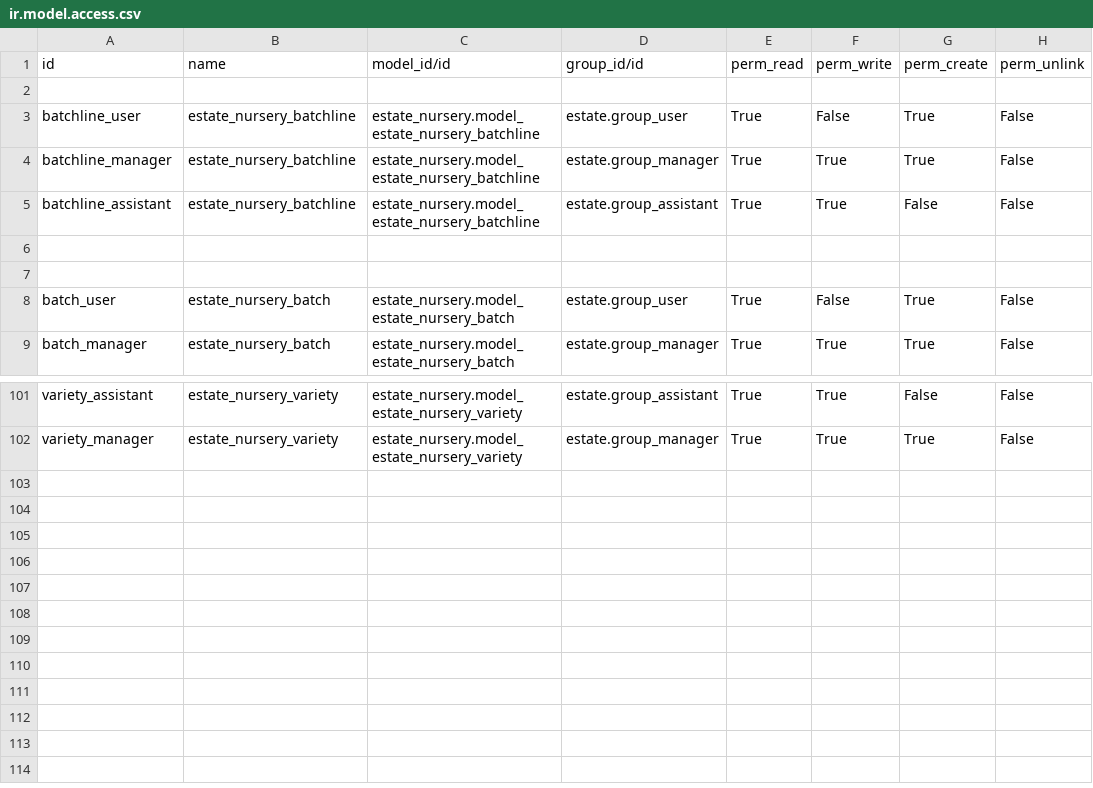
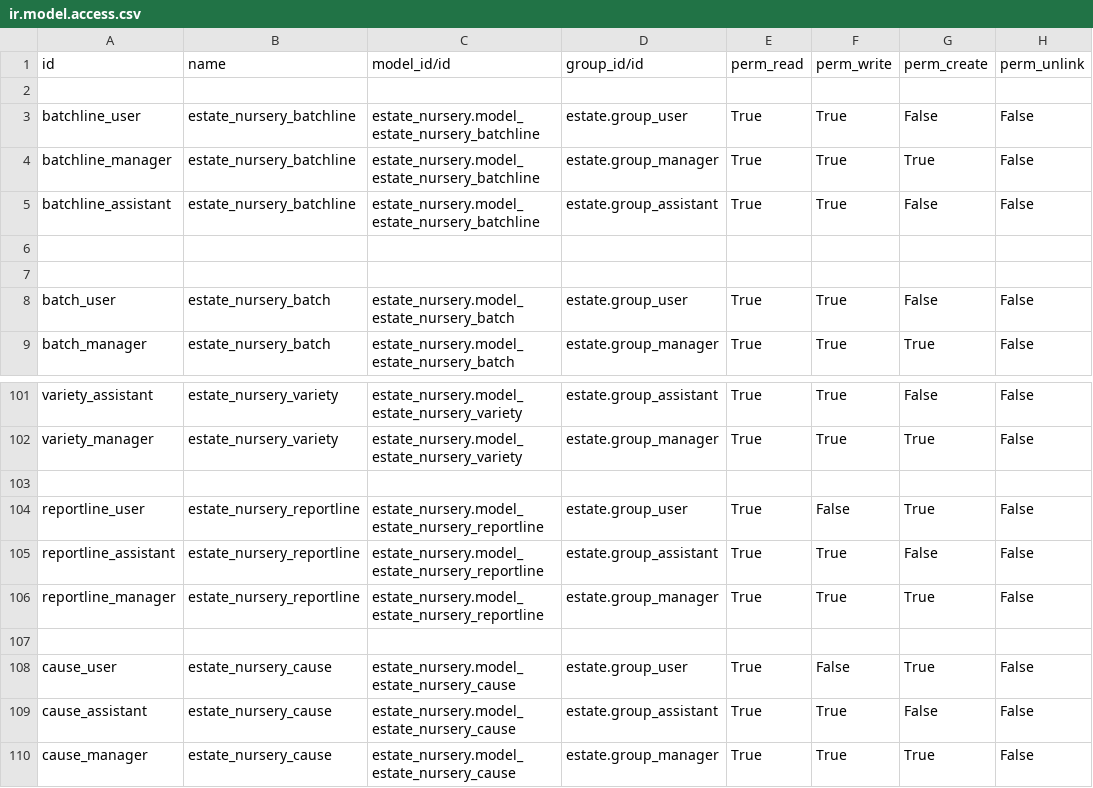
Before and after one commit to sutanto62/estate, a CSV file: estate_nursery/security/ir.model.access.csv, drawn as a sheet; only a part is shown, gaps mark what is left out.

Commit message:
[ADD] estate_nursery : add security for cause

```diff
--- a/estate_nursery/security/ir.model.access.csv
+++ b/estate_nursery/security/ir.model.access.csv
@@ -2,3 +2,3 @@
 
-"batchline_user","estate_nursery_batchline","estate_nursery.model_estate_nursery_batchline","estate.group_user","True","False","True","False"
+"batchline_user","estate_nursery_batchline","estate_nursery.model_estate_nursery_batchline","estate.group_user","True","True","False","False"
 "batchline_manager","estate_nursery_batchline","estate_nursery.model_estate_nursery_batchline","estate.group_manager","True","True","True","False"
@@ -7,3 +7,3 @@
 
-"batch_user","estate_nursery_batch","estate_nursery.model_estate_nursery_batch","estate.group_user","True","False","True","False"
+"batch_user","estate_nursery_batch","estate_nursery.model_estate_nursery_batch","estate.group_user","True","True","False","False"
 "batch_manager","estate_nursery_batch","estate_nursery.model_estate_nursery_batch","estate.group_manager","True","True","True","False"
@@ -102 +102,9 @@
 "variety_manager","estate_nursery_variety","estate_nursery.model_estate_nursery_variety","estate.group_manager","True","True","True","False"
+
+"reportline_user","estate_nursery_reportline","estate_nursery.model_estate_nursery_reportline","estate.group_user","True","False","True","False"
+"reportline_assistant","estate_nursery_reportline","estate_nursery.model_estate_nursery_reportline","estate.group_assistant","True","True","False","False"
+"reportline_manager","estate_nursery_reportline","estate_nursery.model_estate_nursery_reportline","estate.group_manager","True","True","True","False"
+
+"cause_user","estate_nursery_cause","estate_nursery.model_estate_nursery_cause","estate.group_user","True","False","True","False"
+"cause_assistant","estate_nursery_cause","estate_nursery.model_estate_nursery_cause","estate.group_assistant","True","True","False","False"
+"cause_manager","estate_nursery_cause","estate_nursery.model_estate_nursery_cause","estate.group_manager","True","True","True","False"
```
